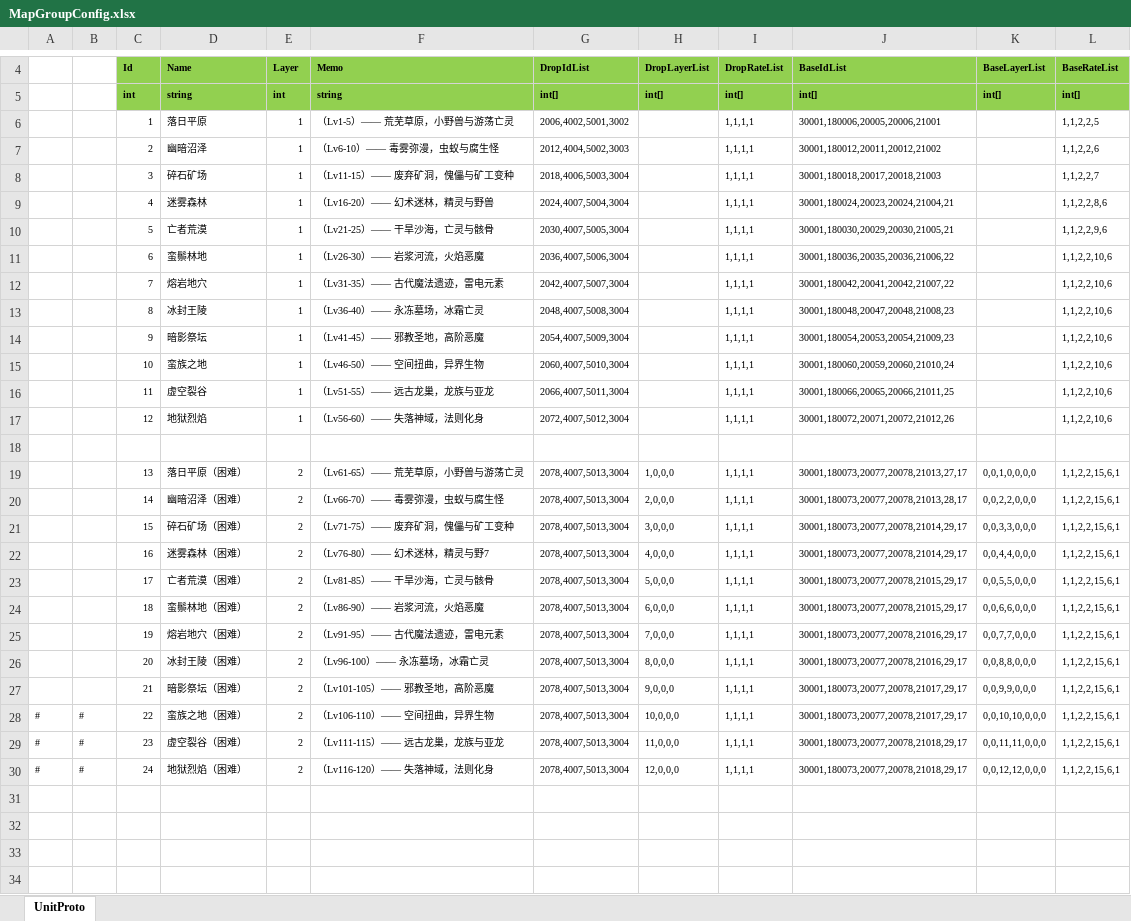
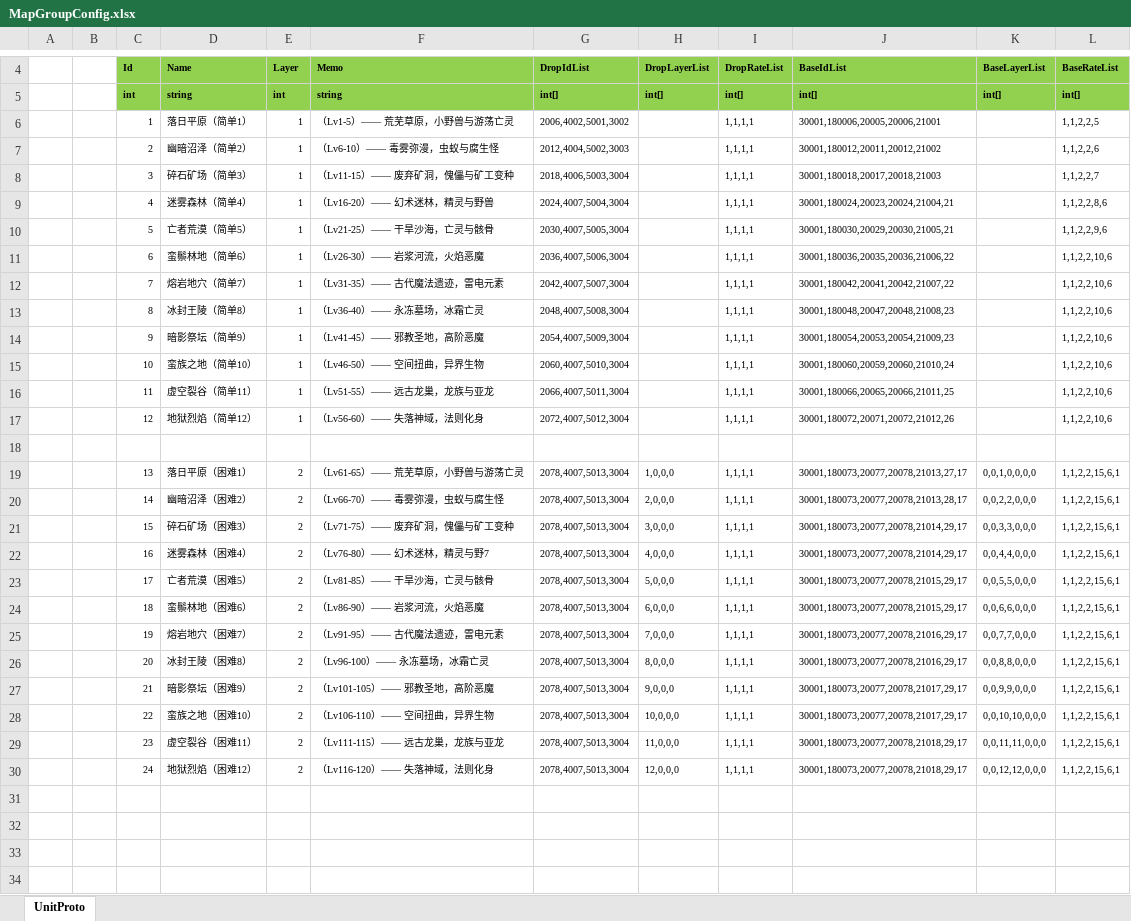
Before and after one commit to wokanjianyang/legend2, an Excel workbook: Excel/MapGroupConfig.xlsx, sheet UnitProto, drawn as a sheet; only a part is shown, gaps mark what is left out; values as stored, in another font and other column widths than the file's, no borders; conditional formats not drawn; the diff names each change by its address in the sheet, - before the commit and + after, or states it on an @@ line.

```diff
--- a/Excel/MapGroupConfig.xlsx (sheet UnitProto)
+++ b/Excel/MapGroupConfig.xlsx (sheet UnitProto)
-D6: 落日平原
+D6: 落日平原（简单1）
-D7: 幽暗沼泽
+D7: 幽暗沼泽（简单2）
-D8: 碎石矿场
+D8: 碎石矿场（简单3）
-D9: 迷雾森林
+D9: 迷雾森林（简单4）
-D10: 亡者荒漠
+D10: 亡者荒漠（简单5）
-D11: 蛮鬃林地
+D11: 蛮鬃林地（简单6）
-D12: 熔岩地穴
+D12: 熔岩地穴（简单7）
-D13: 冰封王陵
+D13: 冰封王陵（简单8）
-D14: 暗影祭坛
+D14: 暗影祭坛（简单9）
-D15: 蛮族之地
+D15: 蛮族之地（简单10）
-D16: 虚空裂谷
+D16: 虚空裂谷（简单11）
-D17: 地狱烈焰
+D17: 地狱烈焰（简单12）
-D19: 落日平原（困难）
+D19: 落日平原（困难1）
-D20: 幽暗沼泽（困难）
+D20: 幽暗沼泽（困难2）
-D21: 碎石矿场（困难）
+D21: 碎石矿场（困难3）
-D22: 迷雾森林（困难）
+D22: 迷雾森林（困难4）
-D23: 亡者荒漠（困难）
+D23: 亡者荒漠（困难5）
-D24: 蛮鬃林地（困难）
+D24: 蛮鬃林地（困难6）
-D25: 熔岩地穴（困难）
+D25: 熔岩地穴（困难7）
-D26: 冰封王陵（困难）
+D26: 冰封王陵（困难8）
-D27: 暗影祭坛（困难）
+D27: 暗影祭坛（困难9）
-A28:A30: #
+A28:A30: (empty)
-B28:B30: #
+B28:B30: (empty)
-D28: 蛮族之地（困难）
+D28: 蛮族之地（困难10）
-D29: 虚空裂谷（困难）
+D29: 虚空裂谷（困难11）
-D30: 地狱烈焰（困难）
+D30: 地狱烈焰（困难12）
```
Also changed, not shown: Excel/BossConfig.xlsx, Excel/CardConfig.xlsx, 25 other files.
